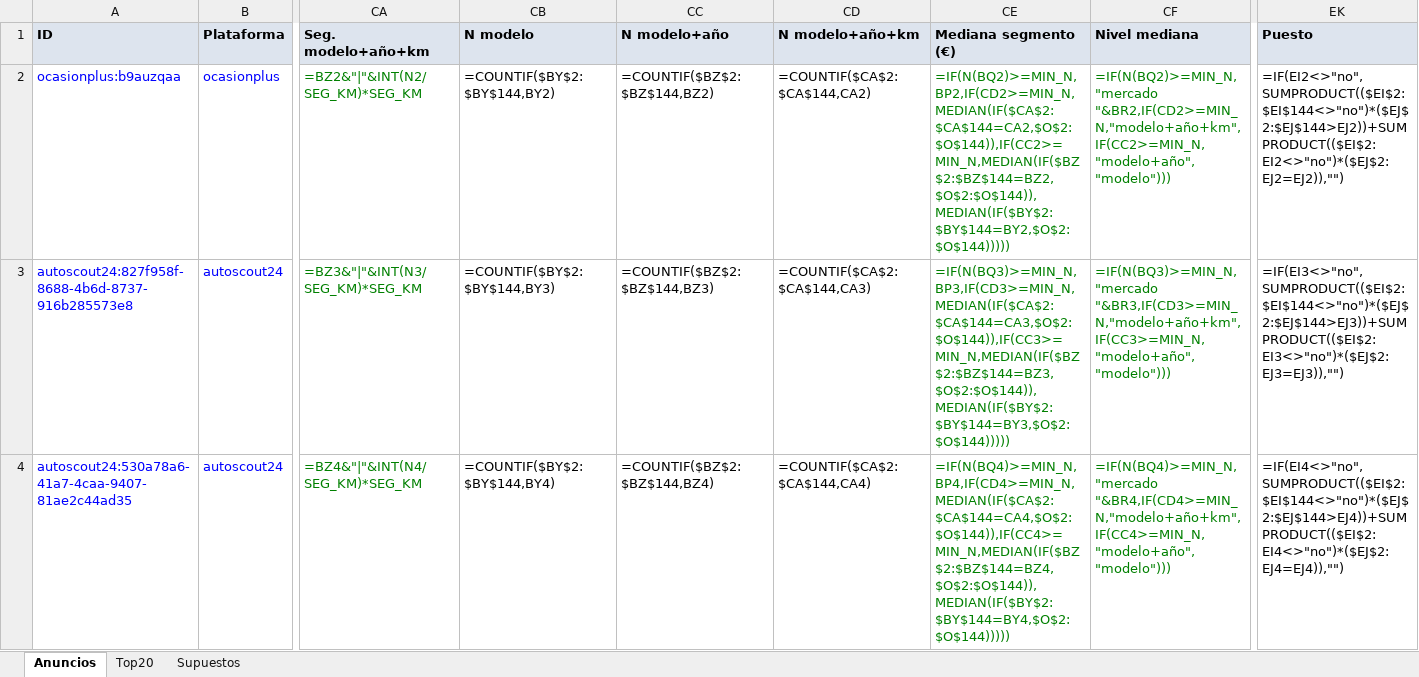
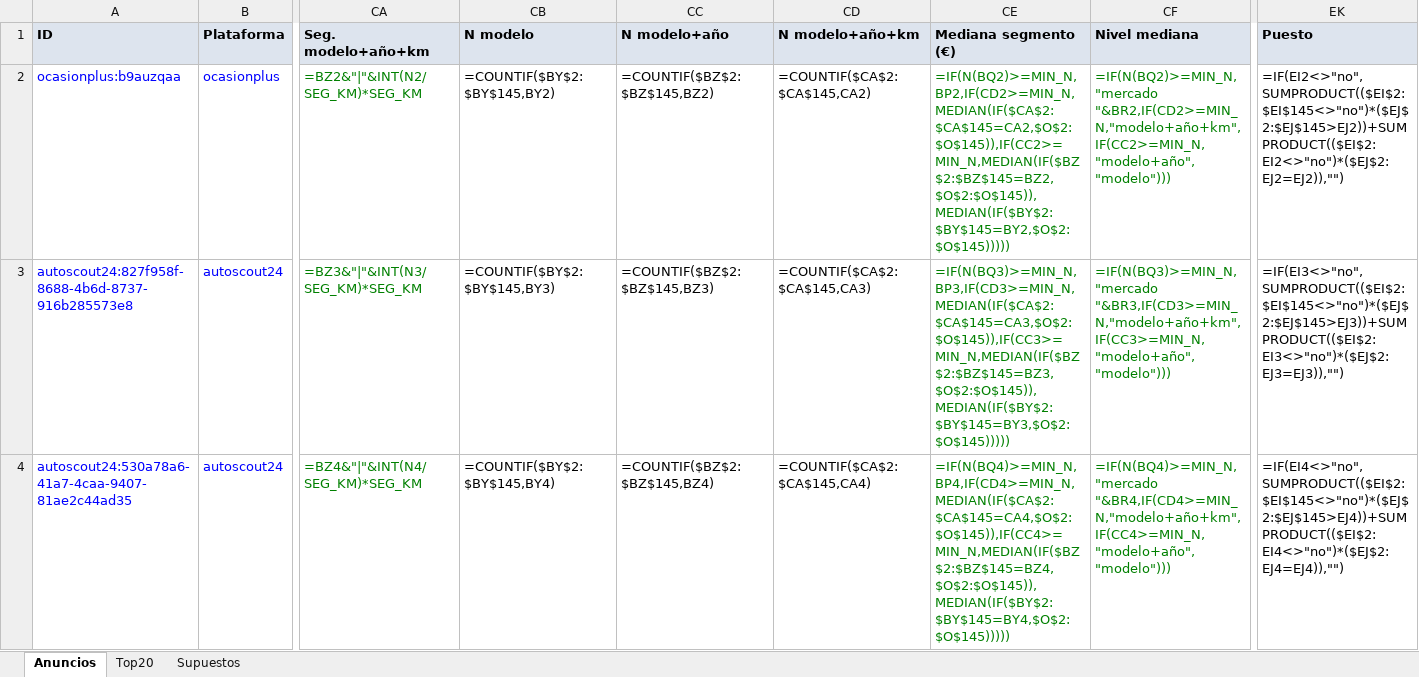
Before and after one commit to Phraselium/Alopecia, an Excel workbook: buscador-coches/ranking.xlsx, sheet Anuncios, drawn as a sheet; only a part is shown, gaps mark what is left out; values as stored, in another font and other column widths than the file's, no borders; formulas without a stored value are shown as written; the diff covers the shown part only; the diff names each change by its address in the sheet, - before the commit and + after, or states it on an @@ line.

```diff
--- a/buscador-coches/ranking.xlsx (sheet Anuncios)
+++ b/buscador-coches/ranking.xlsx (sheet Anuncios)
-CB2 (N modelo): =COUNTIF($BY$2:$BY$144,BY2)
+CB2 (N modelo): =COUNTIF($BY$2:$BY$145,BY2)
-CC2 (N modelo+año): =COUNTIF($BZ$2:$BZ$144,BZ2)
+CC2 (N modelo+año): =COUNTIF($BZ$2:$BZ$145,BZ2)
-CD2 (N modelo+año+km): =COUNTIF($CA$2:$CA$144,CA2)
+CD2 (N modelo+año+km): =COUNTIF($CA$2:$CA$145,CA2)
-CE2 (Mediana segmento (€)): =IF(N(BQ2)>=MIN_N,BP2,IF(CD2>=MIN_N,MEDIAN(IF($CA$2:$CA$144=CA2,$O$2:$O$144)),IF(CC2>=MIN_N,MEDIAN(IF($BZ$2:$BZ$144=BZ2,$O$2:$O$144)),MEDIAN(IF($BY$2:$BY$144=BY2,$O$2:$O$144)))))
+CE2 (Mediana segmento (€)): =IF(N(BQ2)>=MIN_N,BP2,IF(CD2>=MIN_N,MEDIAN(IF($CA$2:$CA$145=CA2,$O$2:$O$145)),IF(CC2>=MIN_N,MEDIAN(IF($BZ$2:$BZ$145=BZ2,$O$2:$O$145)),MEDIAN(IF($BY$2:$BY$145=BY2,$O$2:$O$145)))))
-EK2 (Puesto): =IF(EI2<>"no",SUMPRODUCT(($EI$2:$EI$144<>"no")*($EJ$2:$EJ$144>EJ2))+SUMPRODUCT(($EI$2:EI2<>"no")*($EJ$2:EJ2=EJ2)),"")
+EK2 (Puesto): =IF(EI2<>"no",SUMPRODUCT(($EI$2:$EI$145<>"no")*($EJ$2:$EJ$145>EJ2))+SUMPRODUCT(($EI$2:EI2<>"no")*($EJ$2:EJ2=EJ2)),"")
-CB3 (N modelo): =COUNTIF($BY$2:$BY$144,BY3)
+CB3 (N modelo): =COUNTIF($BY$2:$BY$145,BY3)
-CC3 (N modelo+año): =COUNTIF($BZ$2:$BZ$144,BZ3)
+CC3 (N modelo+año): =COUNTIF($BZ$2:$BZ$145,BZ3)
-CD3 (N modelo+año+km): =COUNTIF($CA$2:$CA$144,CA3)
+CD3 (N modelo+año+km): =COUNTIF($CA$2:$CA$145,CA3)
-CE3 (Mediana segmento (€)): =IF(N(BQ3)>=MIN_N,BP3,IF(CD3>=MIN_N,MEDIAN(IF($CA$2:$CA$144=CA3,$O$2:$O$144)),IF(CC3>=MIN_N,MEDIAN(IF($BZ$2:$BZ$144=BZ3,$O$2:$O$144)),MEDIAN(IF($BY$2:$BY$144=BY3,$O$2:$O$144)))))
+CE3 (Mediana segmento (€)): =IF(N(BQ3)>=MIN_N,BP3,IF(CD3>=MIN_N,MEDIAN(IF($CA$2:$CA$145=CA3,$O$2:$O$145)),IF(CC3>=MIN_N,MEDIAN(IF($BZ$2:$BZ$145=BZ3,$O$2:$O$145)),MEDIAN(IF($BY$2:$BY$145=BY3,$O$2:$O$145)))))
-EK3 (Puesto): =IF(EI3<>"no",SUMPRODUCT(($EI$2:$EI$144<>"no")*($EJ$2:$EJ$144>EJ3))+SUMPRODUCT(($EI$2:EI3<>"no")*($EJ$2:EJ3=EJ3)),"")
+EK3 (Puesto): =IF(EI3<>"no",SUMPRODUCT(($EI$2:$EI$145<>"no")*($EJ$2:$EJ$145>EJ3))+SUMPRODUCT(($EI$2:EI3<>"no")*($EJ$2:EJ3=EJ3)),"")
-CB4 (N modelo): =COUNTIF($BY$2:$BY$144,BY4)
+CB4 (N modelo): =COUNTIF($BY$2:$BY$145,BY4)
-CC4 (N modelo+año): =COUNTIF($BZ$2:$BZ$144,BZ4)
+CC4 (N modelo+año): =COUNTIF($BZ$2:$BZ$145,BZ4)
-CD4 (N modelo+año+km): =COUNTIF($CA$2:$CA$144,CA4)
+CD4 (N modelo+año+km): =COUNTIF($CA$2:$CA$145,CA4)
-CE4 (Mediana segmento (€)): =IF(N(BQ4)>=MIN_N,BP4,IF(CD4>=MIN_N,MEDIAN(IF($CA$2:$CA$144=CA4,$O$2:$O$144)),IF(CC4>=MIN_N,MEDIAN(IF($BZ$2:$BZ$144=BZ4,$O$2:$O$144)),MEDIAN(IF($BY$2:$BY$144=BY4,$O$2:$O$144)))))
+CE4 (Mediana segmento (€)): =IF(N(BQ4)>=MIN_N,BP4,IF(CD4>=MIN_N,MEDIAN(IF($CA$2:$CA$145=CA4,$O$2:$O$145)),IF(CC4>=MIN_N,MEDIAN(IF($BZ$2:$BZ$145=BZ4,$O$2:$O$145)),MEDIAN(IF($BY$2:$BY$145=BY4,$O$2:$O$145)))))
-EK4 (Puesto): =IF(EI4<>"no",SUMPRODUCT(($EI$2:$EI$144<>"no")*($EJ$2:$EJ$144>EJ4))+SUMPRODUCT(($EI$2:EI4<>"no")*($EJ$2:EJ4=EJ4)),"")
+EK4 (Puesto): =IF(EI4<>"no",SUMPRODUCT(($EI$2:$EI$145<>"no")*($EJ$2:$EJ$145>EJ4))+SUMPRODUCT(($EI$2:EI4<>"no")*($EJ$2:EJ4=EJ4)),"")
```
Also changed, not shown: 1 added row and 776 edited cells elsewhere in this sheet, sheet Top20, 1 other file.
